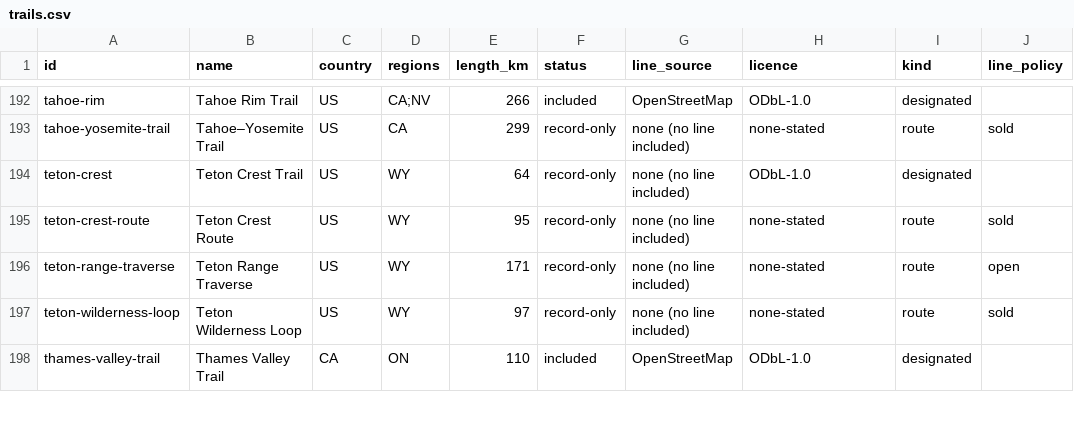
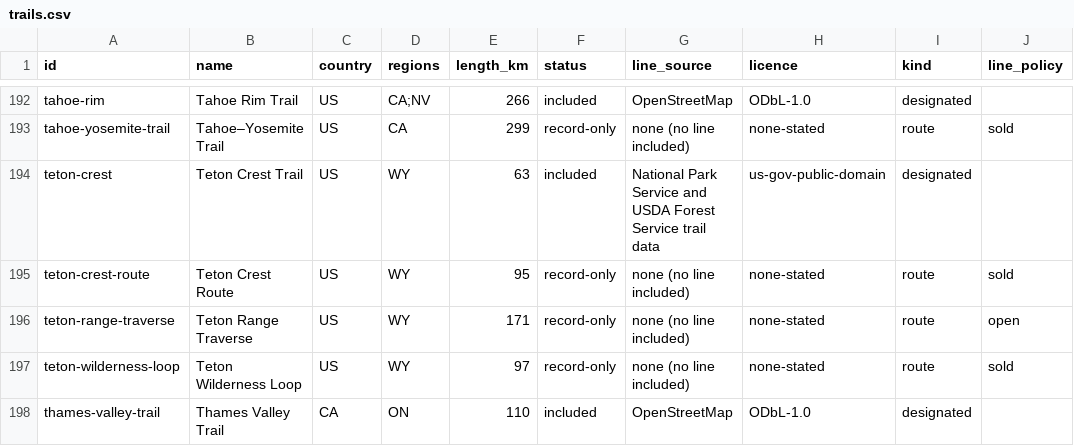
Before and after one commit to swaits/longhikes, a CSV file: trails.csv, drawn as a sheet; only a part is shown, gaps mark what is left out.

```diff
--- a/trails.csv
+++ b/trails.csv
@@ -193,3 +193,3 @@ tahoe-rim,Tahoe Rim Trail,US,CA;NV,266,included,OpenStreetMap,ODbL-1.0,designate
 tahoe-yosemite-trail,Tahoe–Yosemite Trail,US,CA,299,record-only,none (no line included),none-stated,route,sold
-teton-crest,Teton Crest Trail,US,WY,64,record-only,none (no line included),ODbL-1.0,designated,
+teton-crest,Teton Crest Trail,US,WY,63,included,National Park Service and USDA Forest Service trail data,us-gov-public-domain,designated,
 teton-crest-route,Teton Crest Route,US,WY,95,record-only,none (no line included),none-stated,route,sold
```
Also changed, not shown: 10 other files.
